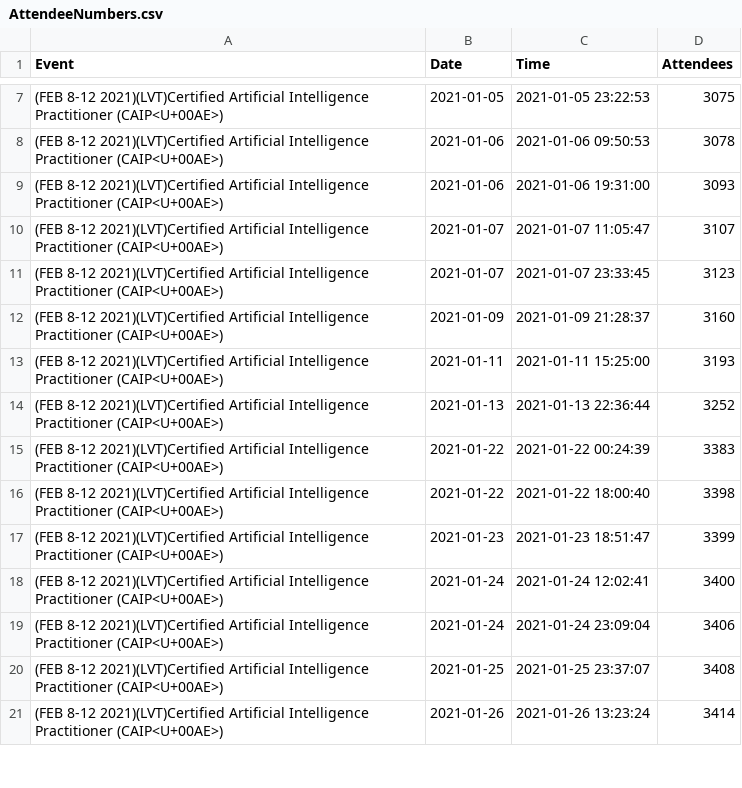
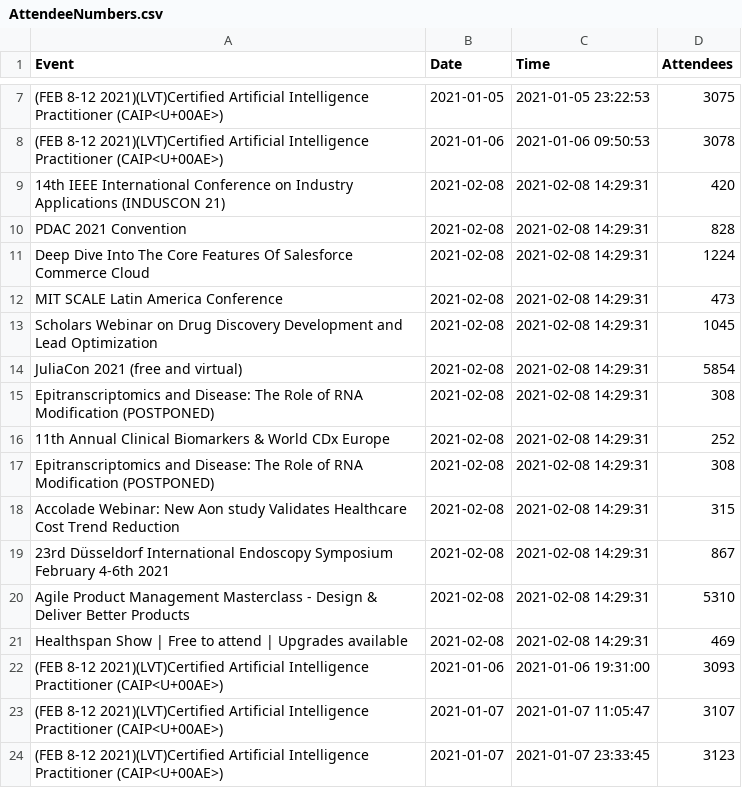
Before and after one commit to DragonflyStats/Projects, a CSV file: events/AttendeeNumbers.csv, drawn as a sheet; only a part is shown, gaps mark what is left out; the shorter side is filled out with more unchanged rows.

Commit message:
Update AttendeeNumbers.csv

```diff
--- a/events/AttendeeNumbers.csv
+++ b/events/AttendeeNumbers.csv
@@ -8,2 +8,15 @@
 "(FEB 8-12 2021)(LVT)Certified Artificial Intelligence Practitioner (CAIP<U+00AE>)",2021-01-06,2021-01-06 09:50:53,3078
+"14th IEEE International Conference on Industry Applications (INDUSCON 21)",2021-02-08,2021-02-08 14:29:31,420
+"PDAC 2021 Convention",2021-02-08,2021-02-08 14:29:31,828
+"Deep Dive Into The Core Features Of Salesforce Commerce Cloud",2021-02-08,2021-02-08 14:29:31,1224
+"MIT SCALE Latin America Conference",2021-02-08,2021-02-08 14:29:31,473
+"Scholars Webinar on Drug Discovery Development and Lead Optimization",2021-02-08,2021-02-08 14:29:31,1045
+"JuliaCon 2021 (free and virtual)",2021-02-08,2021-02-08 14:29:31,5854
+"Epitranscriptomics and Disease: The Role of RNA Modification (POSTPONED)",2021-02-08,2021-02-08 14:29:31,308
+"11th Annual Clinical Biomarkers & World CDx Europe",2021-02-08,2021-02-08 14:29:31,252
+"Epitranscriptomics and Disease: The Role of RNA Modification (POSTPONED)",2021-02-08,2021-02-08 14:29:31,308
+"Accolade Webinar: New Aon study Validates Healthcare Cost Trend Reduction",2021-02-08,2021-02-08 14:29:31,315
+"23rd Düsseldorf International Endoscopy Symposium February 4-6th 2021",2021-02-08,2021-02-08 14:29:31,867
+"Agile Product Management Masterclass - Design & Deliver Better Products ",2021-02-08,2021-02-08 14:29:31,5310
+"Healthspan Show | Free to attend | Upgrades available",2021-02-08,2021-02-08 14:29:31,469
 "(FEB 8-12 2021)(LVT)Certified Artificial Intelligence Practitioner (CAIP<U+00AE>)",2021-01-06,2021-01-06 19:31:00,3093
```
